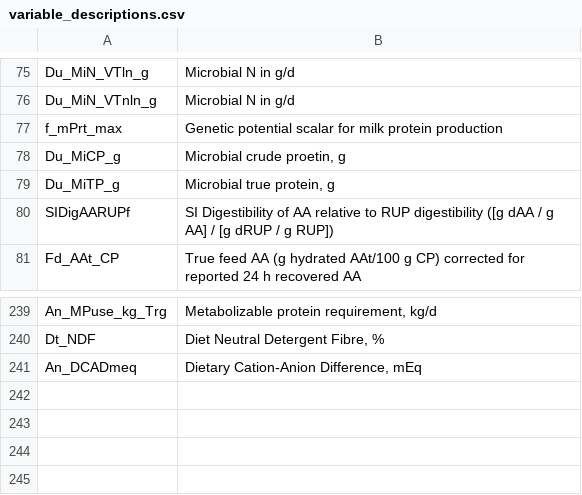
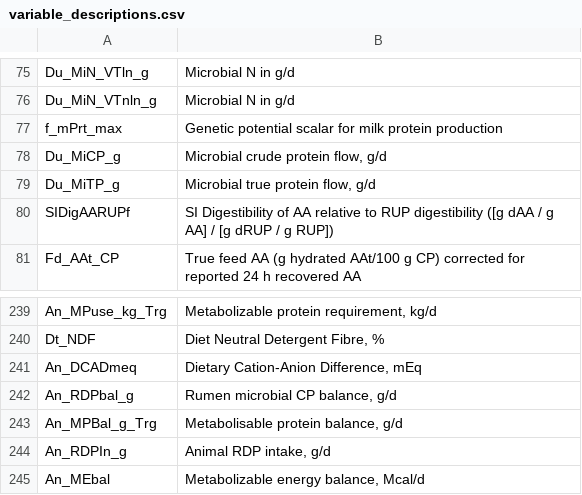
Before and after one commit to CNM-University-of-Guelph/NASEM-shiny, a CSV file: variable_descriptions.csv, drawn as a sheet; only a part is shown, gaps mark what is left out.

```diff
--- a/variable_descriptions.csv
+++ b/variable_descriptions.csv
@@ -77,4 +77,4 @@ Du_MiN_VTnln_g,Microbial N in g/d
 f_mPrt_max,Genetic potential scalar for milk protein production
-Du_MiCP_g,"Microbial crude proetin, g"
-Du_MiTP_g,"Microbial true protein, g"
+Du_MiCP_g,"Microbial crude protein flow, g/d"
+Du_MiTP_g,"Microbial true protein flow, g/d"
 SIDigAARUPf,SI Digestibility of AA relative to RUP digestibility ([g dAA / g AA] / [g dRUP / g RUP])
@@ -241 +241,5 @@ Dt_NDF,"Diet Neutral Detergent Fibre, %"
 An_DCADmeq,"Dietary Cation-Anion Difference, mEq"
+An_RDPbal_g,"Rumen microbial CP balance, g/d"
+An_MPBal_g_Trg,"Metabolisable protein balance, g/d"
+An_RDPIn_g,"Animal RDP intake, g/d"
+An_MEbal,"Metabolizable energy balance, Mcal/d"
```
Also changed, not shown: 3 other files.
